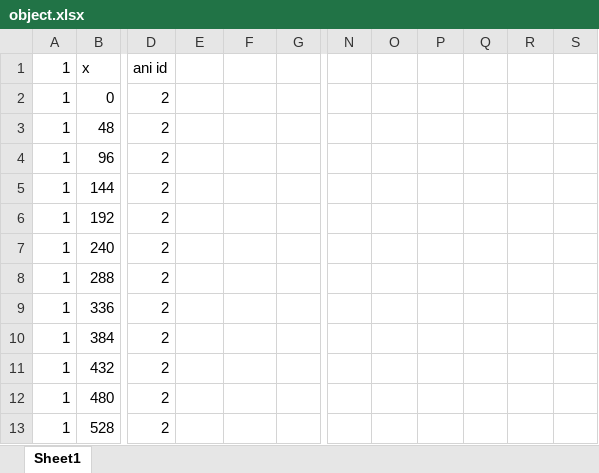
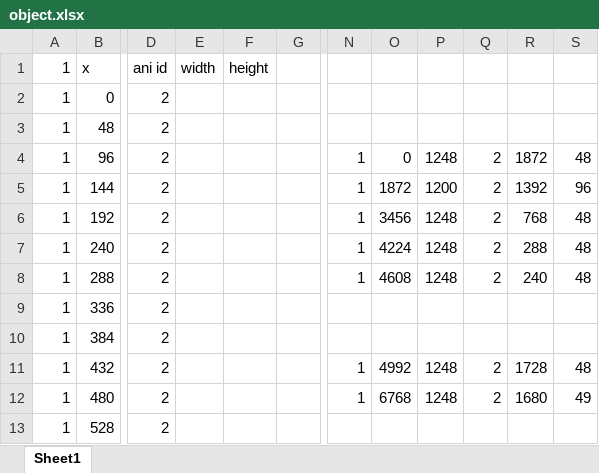
Before and after one commit to chungthaidung/MarioBros, an Excel workbook: Project1/object.xlsx, sheet Sheet1, drawn as a sheet; only a part is shown, gaps mark what is left out; values as stored, in another font and other column widths than the file's, no borders; the diff covers the shown part only; the diff names each change by its address in the sheet, - before the commit and + after, or states it on an @@ line.

```diff
--- a/Project1/object.xlsx (sheet Sheet1)
+++ b/Project1/object.xlsx (sheet Sheet1)
-E1: (empty)
+E1: width
-F1: (empty)
+F1: height
-N4:N8: (empty)
+N4:N8: 1
-O4: (empty)
+O4: 0
-P4: (empty)
+P4: 1248
-Q4:Q8: (empty)
+Q4:Q8: 2
-R4: (empty)
+R4: 1872
-S4: (empty)
+S4: 48
-O5: (empty)
+O5: 1872
-P5: (empty)
+P5: 1200
-R5: (empty)
+R5: 1392
-S5: (empty)
+S5: 96
-O6: (empty)
+O6: 3456
-P6:P8: (empty)
+P6:P8: 1248
-R6: (empty)
+R6: 768
-S6:S8: (empty)
+S6:S8: 48
-O7: (empty)
+O7: 4224
-R7: (empty)
+R7: 288
-O8: (empty)
+O8: 4608
-R8: (empty)
+R8: 240
-N11:N12: (empty)
+N11:N12: 1
-O11: (empty)
+O11: 4992
-P11:P12: (empty)
+P11:P12: 1248
-Q11:Q12: (empty)
+Q11:Q12: 2
-R11: (empty)
+R11: 1728
-S11: (empty)
+S11: 48
-O12: (empty)
+O12: 6768
-R12: (empty)
+R12: 1680
-S12: (empty)
+S12: 49
```
Also changed, not shown: 170 edited cells elsewhere in this sheet, 29 other files.
